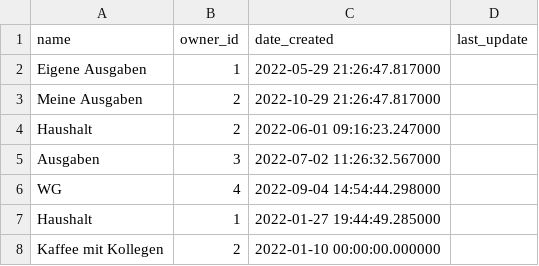
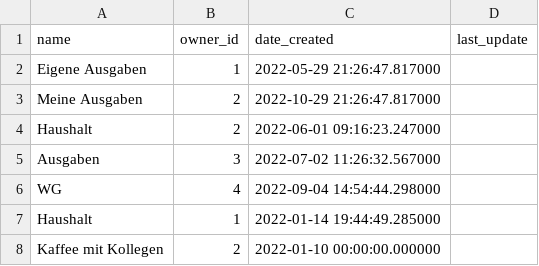
Before and after one commit to Svenfran/budget-app, a CSV file: spring-backend/src/main/resources/db/data/groups.csv, drawn as a sheet.

```diff
--- a/spring-backend/src/main/resources/db/data/groups.csv
+++ b/spring-backend/src/main/resources/db/data/groups.csv
@@ -6,3 +6,3 @@ Ausgaben,3,2022-07-02 11:26:32.567000,
 WG,4,2022-09-04 14:54:44.298000,
-Haushalt,1,2022-01-27 19:44:49.285000,
+Haushalt,1,2022-01-14 19:44:49.285000,
 Kaffee mit Kollegen,2,2022-01-10 00:00:00.000000,
```
Also changed, not shown: spring-backend/src/main/resources/db/data/more_carts.csv, 14 other files.
